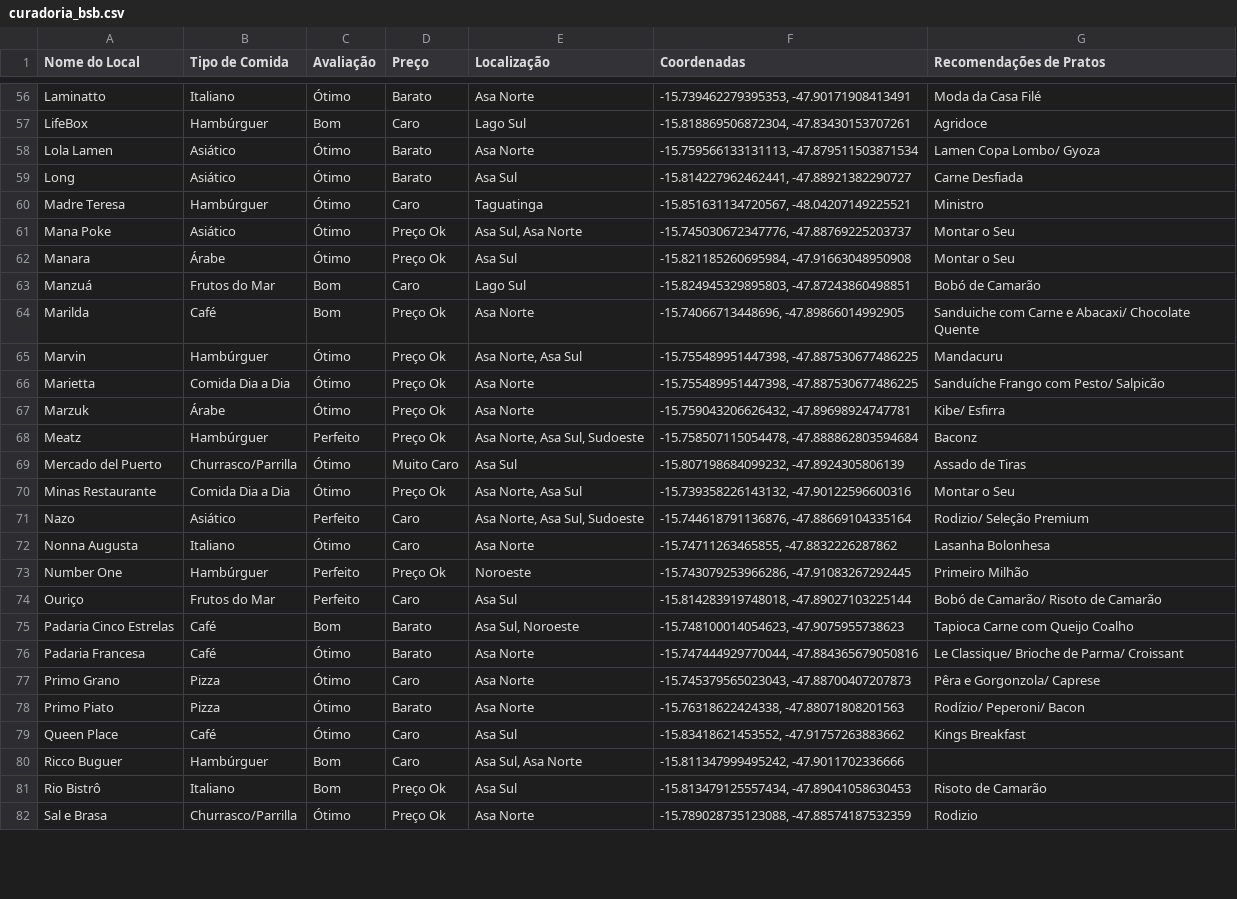
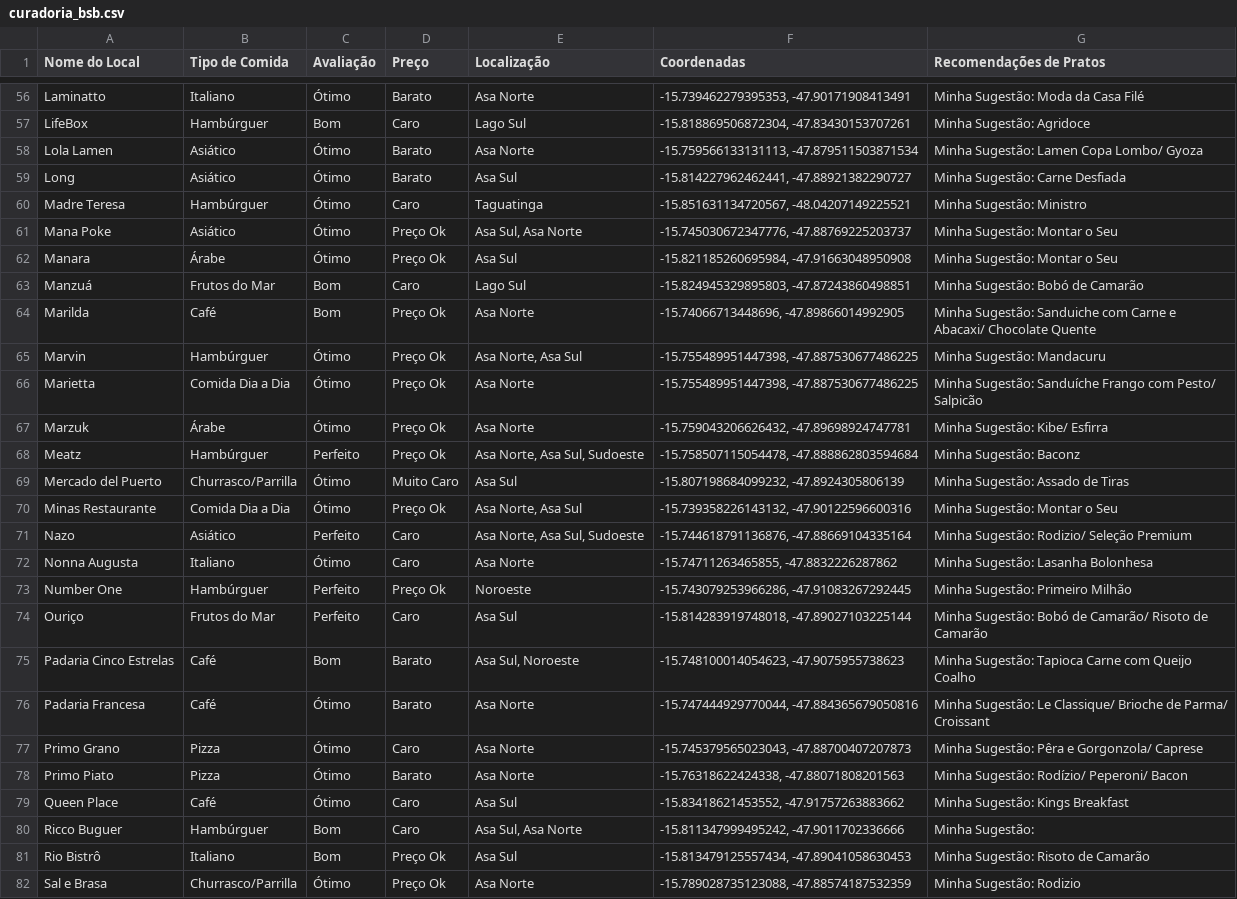
Before and after one commit to carloseduardowerneck/curadoria, a CSV file: curadoria_bsb.csv, drawn as a sheet; only a part is shown, gaps mark what is left out; the diff covers the shown part only; the diff names each change by its address in the sheet, - before the commit and + after, or states it on an @@ line.

```diff
--- a/curadoria_bsb.csv
+++ b/curadoria_bsb.csv
-G56 (Recomendações de Pratos): Moda da Casa Filé
+G56 (Recomendações de Pratos): Minha Sugestão: Moda da Casa Filé
-G57 (Recomendações de Pratos): Agridoce
+G57 (Recomendações de Pratos): Minha Sugestão: Agridoce
-G58 (Recomendações de Pratos): Lamen Copa Lombo/ Gyoza
+G58 (Recomendações de Pratos): Minha Sugestão: Lamen Copa Lombo/ Gyoza
-G59 (Recomendações de Pratos): Carne Desfiada
+G59 (Recomendações de Pratos): Minha Sugestão: Carne Desfiada
-G60 (Recomendações de Pratos): Ministro
+G60 (Recomendações de Pratos): Minha Sugestão: Ministro
-G61:G62 (Recomendações de Pratos): Montar o Seu
+G61:G62 (Recomendações de Pratos): Minha Sugestão: Montar o Seu
-G63 (Recomendações de Pratos): Bobó de Camarão
+G63 (Recomendações de Pratos): Minha Sugestão: Bobó de Camarão
-G64 (Recomendações de Pratos): Sanduiche com…
+G64 (Recomendações de Pratos): Minha Sugestão: Sanduiche com…
-G65 (Recomendações de Pratos): Mandacuru
+G65 (Recomendações de Pratos): Minha Sugestão: Mandacuru
-G66 (Recomendações de Pratos): Sanduíche Frango com Pesto/ Salpicão
+G66 (Recomendações de Pratos): Minha Sugestão: Sanduíche Frango com Pesto/ Salpicão
-G67 (Recomendações de Pratos): Kibe/ Esfirra
+G67 (Recomendações de Pratos): Minha Sugestão: Kibe/ Esfirra
-G68 (Recomendações de Pratos): Baconz
+G68 (Recomendações de Pratos): Minha Sugestão: Baconz
-G69 (Recomendações de Pratos): Assado de Tiras
+G69 (Recomendações de Pratos): Minha Sugestão: Assado de Tiras
-G70 (Recomendações de Pratos): Montar o Seu
+G70 (Recomendações de Pratos): Minha Sugestão: Montar o Seu
-G71 (Recomendações de Pratos): Rodizio/ Seleção Premium
+G71 (Recomendações de Pratos): Minha Sugestão: Rodizio/ Seleção Premium
-G72 (Recomendações de Pratos): Lasanha Bolonhesa
+G72 (Recomendações de Pratos): Minha Sugestão: Lasanha Bolonhesa
-G73 (Recomendações de Pratos): Primeiro Milhão
+G73 (Recomendações de Pratos): Minha Sugestão: Primeiro Milhão
-G74 (Recomendações de Pratos): Bobó de Camarão/ Risoto de Camarão
+G74 (Recomendações de Pratos): Minha Sugestão: Bobó de Camarão/ Risoto de Camarão
-G75 (Recomendações de Pratos): Tapioca Carne com Queijo Coalho
+G75 (Recomendações de Pratos): Minha Sugestão: Tapioca Carne com Queijo Coalho
-G76 (Recomendações de Pratos): Le Classique/…
+G76 (Recomendações de Pratos): Minha Sugestão: Le Classique/…
-G77 (Recomendações de Pratos): Pêra e Gorgonzola/ Caprese
+G77 (Recomendações de Pratos): Minha Sugestão: Pêra e Gorgonzola/ Caprese
-G78 (Recomendações de Pratos): Rodízio/ Peperoni/ Bacon
+G78 (Recomendações de Pratos): Minha Sugestão: Rodízio/ Peperoni/ Bacon
-G79 (Recomendações de Pratos): Kings Breakfast
+G79 (Recomendações de Pratos): Minha Sugestão: Kings Breakfast
-G80 (Recomendações de Pratos): (empty)
+G80 (Recomendações de Pratos): Minha Sugestão:
-G81 (Recomendações de Pratos): Risoto de Camarão
+G81 (Recomendações de Pratos): Minha Sugestão: Risoto de Camarão
-G82 (Recomendações de Pratos): Rodizio
+G82 (Recomendações de Pratos): Minha Sugestão: Rodizio
```
Also changed, not shown: 72 edited cells elsewhere in this file.
